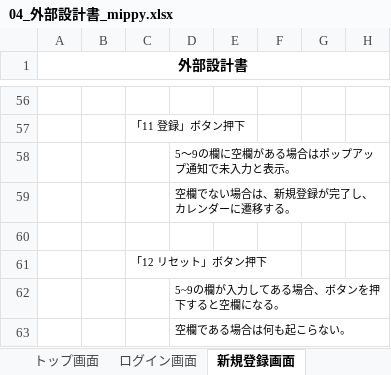
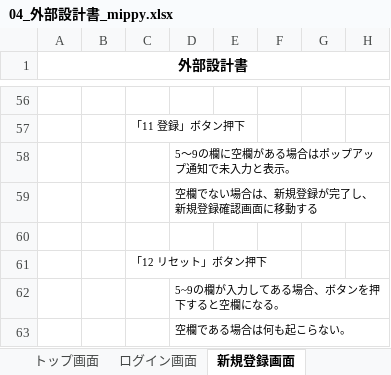
Before and after one commit to dojo2023/D-1, an Excel workbook: doc/04_外部設計書_mippy.xlsx, sheet 新規登録画面, drawn as a sheet; only a part is shown, gaps mark what is left out; values as stored, in another font and other column widths than the file's, no borders; charts and pictures not drawn; the diff names each change by its address in the sheet, - before the commit and + after, or states it on an @@ line.

```diff
--- a/doc/04_外部設計書_mippy.xlsx (sheet 新規登録画面)
+++ b/doc/04_外部設計書_mippy.xlsx (sheet 新規登録画面)
-D59: 空欄でない場合は、新規登録が完了し、カレンダーに遷移する。
+D59: 空欄でない場合は、新規登録が完了し、新規登録確認画面に移動する
```
Also changed, not shown: other sheet tabs, charts or pictures, doc/04_機能一覧_mippy.xlsx, doc/04_画面遷移図_mippy.xlsx, 1 other file.
